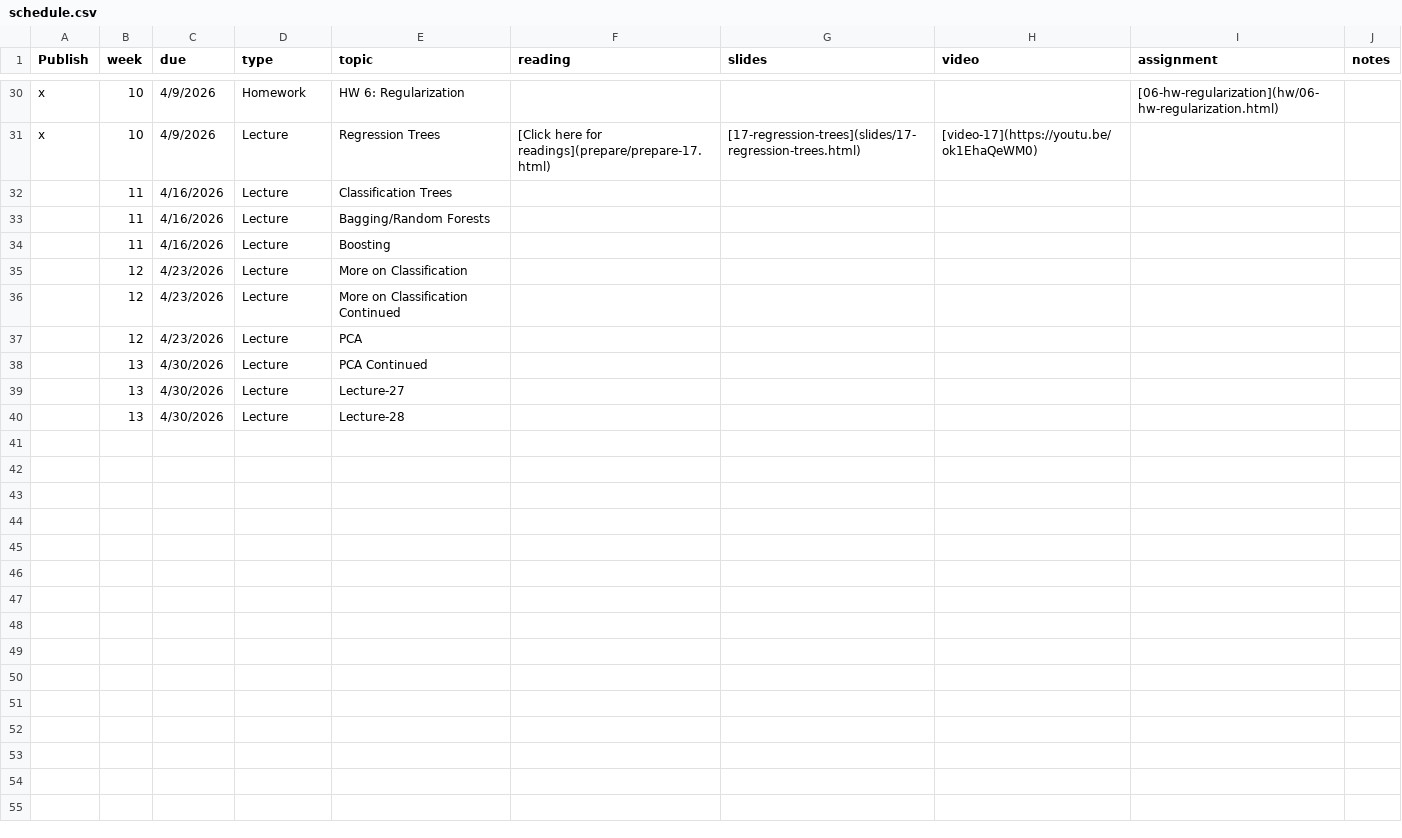
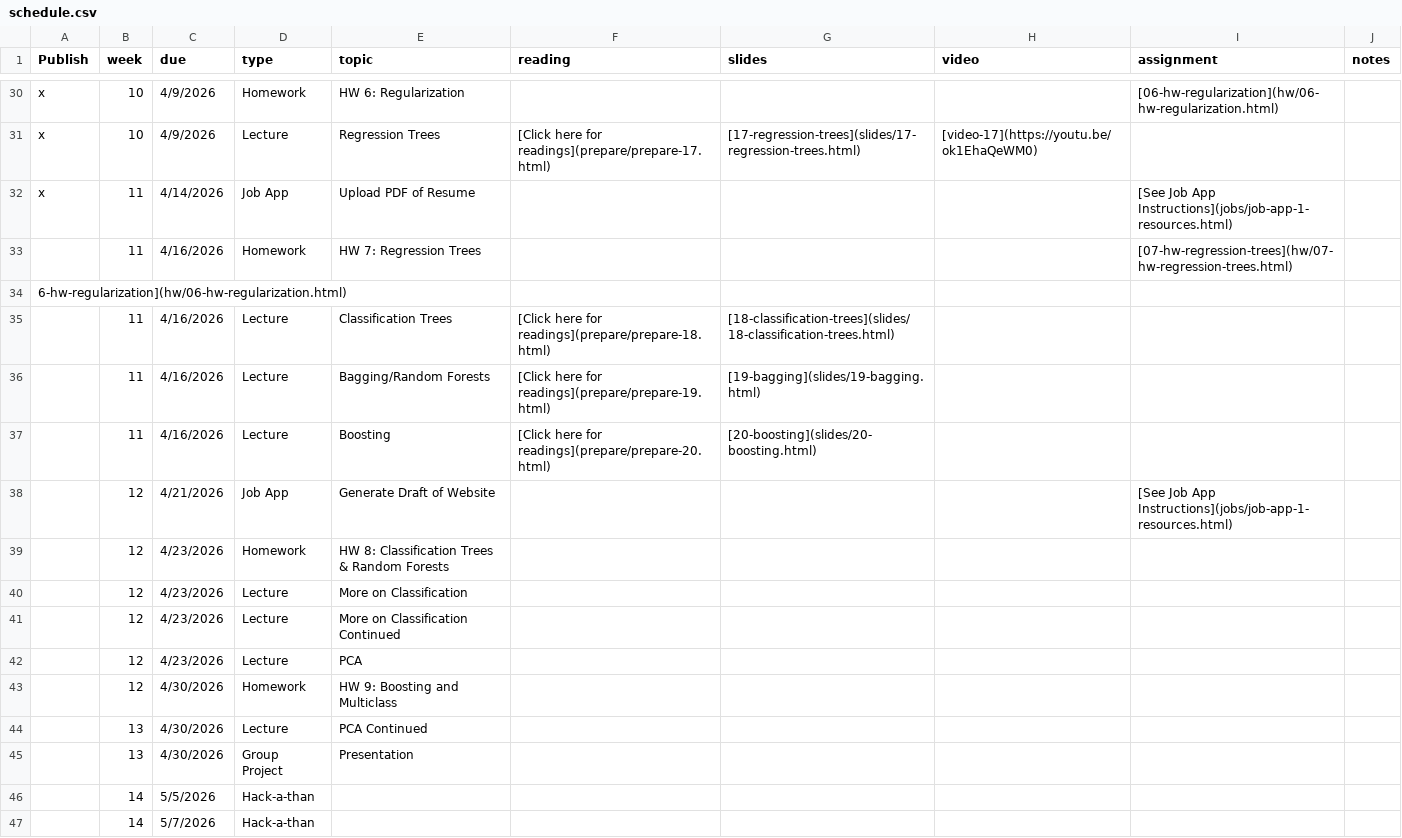
Before and after one commit to EricFriedlander/math4025sp26, a CSV file: course-info/schedule.csv, drawn as a sheet; only a part is shown, gaps mark what is left out.

```diff
--- a/course-info/schedule.csv
+++ b/course-info/schedule.csv
@@ -31,5 +31,10 @@ x,10,4/9/2026,Homework,HW 6: Regularization,,,,[06-hw-regularization](hw/06-hw-r
 x,10,4/9/2026,Lecture,Regression Trees,[Click here for readings](prepare/prepare-17.html),[17-regression-trees](slides/17-regression-trees.html),[video-17](https://youtu.be/ok1EhaQeWM0),,
-,11,4/16/2026,Lecture,Classification Trees,,,,,
-,11,4/16/2026,Lecture,Bagging/Random Forests,,,,,
-,11,4/16/2026,Lecture,Boosting,,,,,
+x,11,4/14/2026,Job App, Upload PDF of Resume,,,,[See Job App Instructions](jobs/job-app-1-resources.html),
+,11,4/16/2026,Homework,HW 7: Regression Trees,,,,[07-hw-regression-trees](hw/07-hw-regression-trees.html),
+6-hw-regularization](hw/06-hw-regularization.html),
+,11,4/16/2026,Lecture,Classification Trees,[Click here for readings](prepare/prepare-18.html),[18-classification-trees](slides/18-classification-trees.html),,,
+,11,4/16/2026,Lecture,Bagging/Random Forests,[Click here for readings](prepare/prepare-19.html),[19-bagging](slides/19-bagging.html),,,
+,11,4/16/2026,Lecture,Boosting,[Click here for readings](prepare/prepare-20.html),[20-boosting](slides/20-boosting.html),,,
+,12,4/21/2026,Job App, Generate Draft of Website,,,,[See Job App Instructions](jobs/job-app-1-resources.html),
+,12,4/23/2026,Homework,HW 8: Classification Trees & Random Forests,,,,,
 ,12,4/23/2026,Lecture,More on Classification,,,,,
@@ -37,4 +42,6 @@ x,10,4/9/2026,Lecture,Regression Trees,[Click here for readings](prepare/prepare
 ,12,4/23/2026,Lecture,PCA,,,,,
+,12,4/30/2026,Homework,HW 9: Boosting and Multiclass,,,,,
 ,13,4/30/2026,Lecture,PCA Continued,,,,,
-,13,4/30/2026,Lecture,Lecture-27,,,,,
-,13,4/30/2026,Lecture,Lecture-28,,,,,
+,13,4/30/2026,Group Project,Presentation,,,,,
+,14,5/5/2026,Hack-a-than,,,,,,
+,14,5/7/2026,Hack-a-than,,,,,,
```
Also changed, not shown: 9 other files.
